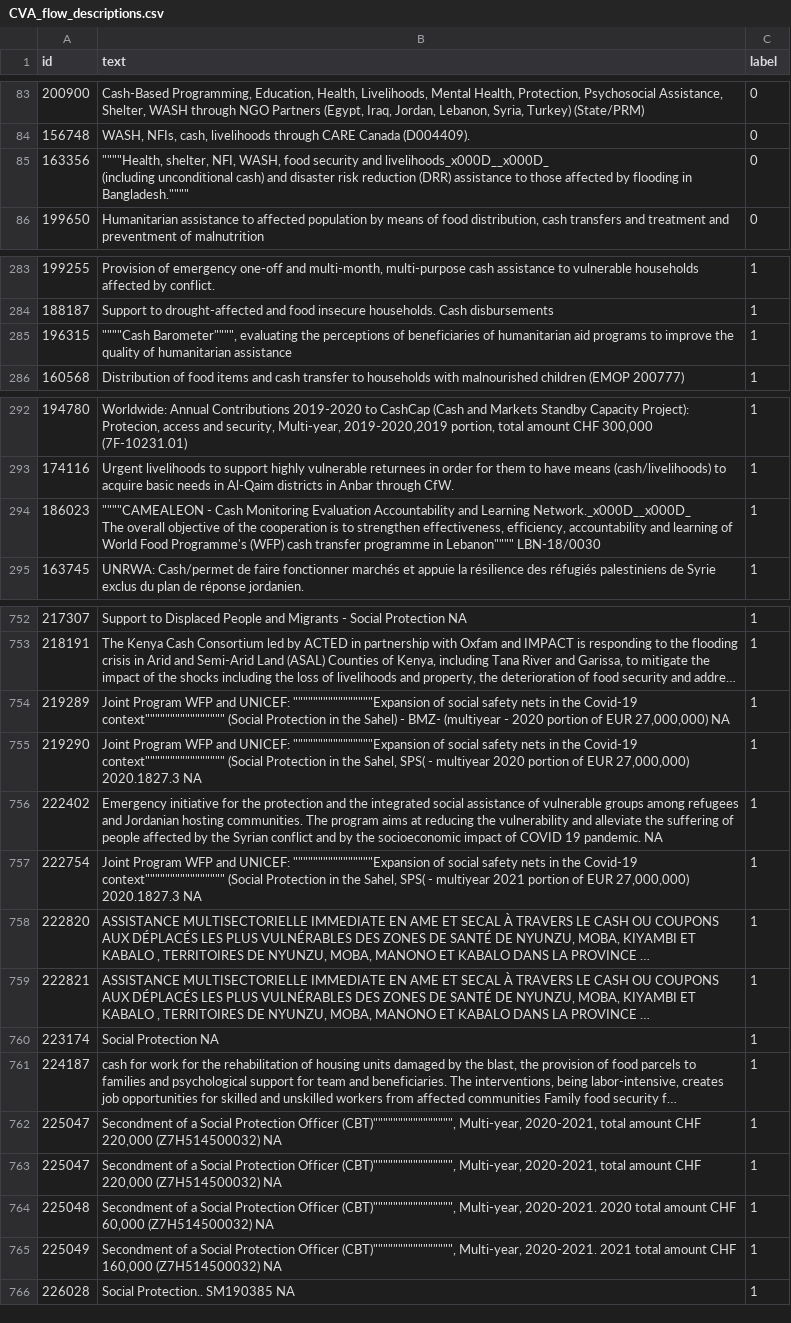
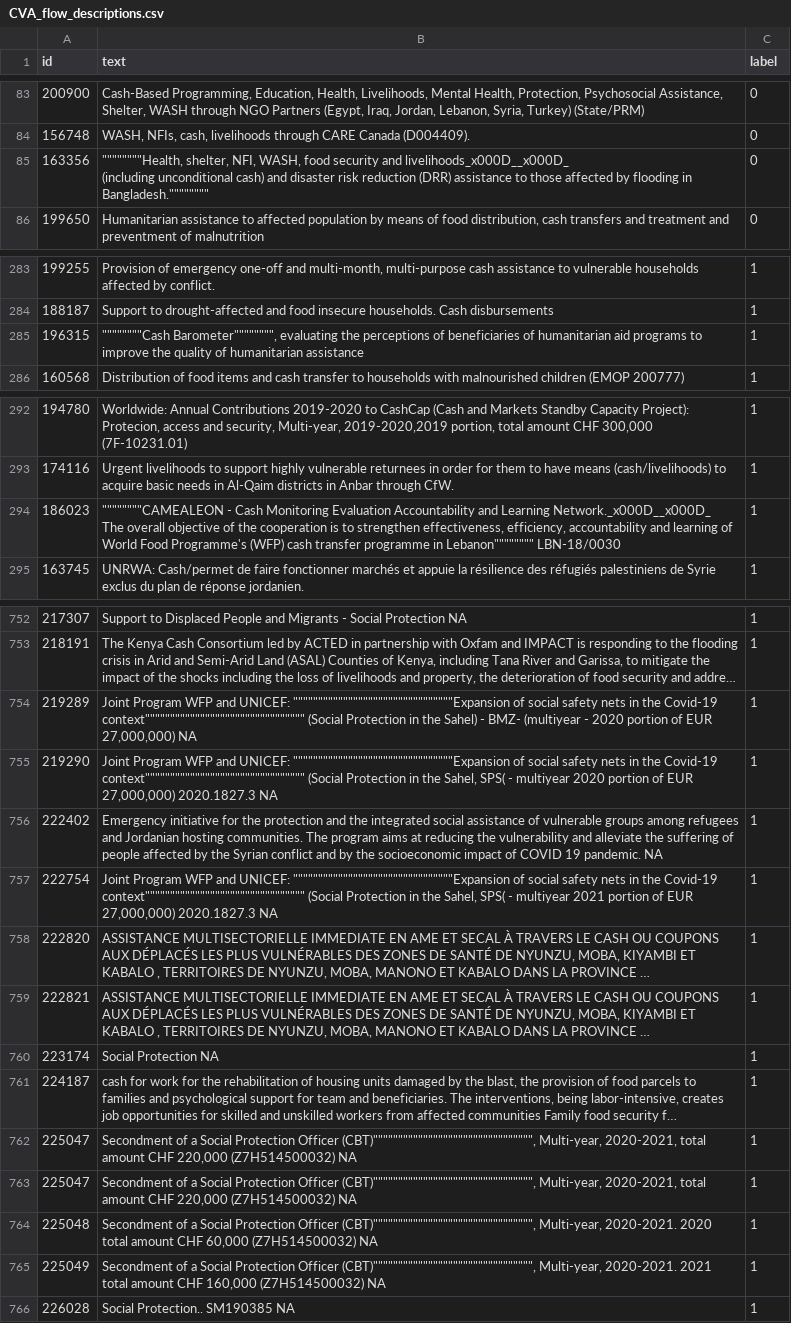
Before and after one commit to The-CALP-Network/CALP-CVA-Tracking-Pipeline, a CSV file: classifier_code/CVA_flow_descriptions.csv, drawn as a sheet; only a part is shown, gaps mark what is left out; long unchanged cells end in …; ↵ is a line break in a cell; the diff covers the shown part only; the diff names each change by its address in the sheet, - before the commit and + after, or states it on an @@ line.

```diff
--- a/classifier_code/CVA_flow_descriptions.csv
+++ b/classifier_code/CVA_flow_descriptions.csv
-B85 (text): """"Health, shelter, NFI, WASH, food security and livelihoods_x000D__x000D_ ↵ (including unconditional cash) and disaster risk reduction (DRR) assistance to those affected by flooding in Bangladesh.""""
+B85 (text): """"""""Health, shelter, NFI, WASH, food security and livelihoods_x000D__x000D_ ↵ (including unconditional cash) and disaster risk reduction (DRR) assistance to those affected by flooding in Bangladesh.""""""""
-B285 (text): """"Cash Barometer"""", evaluating the…
+B285 (text): """"""""Cash Barometer"""""""", evaluating the…
-B294 (text): """"CAMEALEON - Cash Monitoring Evaluation Accountability and Learning Network._x000D__x000D_ ↵ The overall objective of the cooperation is to strengthen effectiveness, efficiency, accountability and learning of World Food Programme's (WFP) cash transfer programme in Lebanon"""" LBN-18/0030
+B294 (text): """"""""CAMEALEON - Cash Monitoring Evaluation Accountability and Learning Network._x000D__x000D_ ↵ The overall objective of the cooperation is to strengthen effectiveness, efficiency, accountability and learning of World Food Programme's (WFP) cash transfer programme in Lebanon"""""""" LBN-18/0030
-B754 (text): …and UNICEF: """"""""""""""""Expansion of social safety nets in the Covid-19 context"""""""""""""""" (Social Protection…
+B754 (text): …and UNICEF: """"""""""""""""""""""""""""""""Expansion of social safety nets in the Covid-19 context"""""""""""""""""""""""""""""""" (Social Protection…
-B755 (text): …and UNICEF: """"""""""""""""Expansion of social safety nets in the Covid-19 context"""""""""""""""" (Social Protection…
+B755 (text): …and UNICEF: """"""""""""""""""""""""""""""""Expansion of social safety nets in the Covid-19 context"""""""""""""""""""""""""""""""" (Social Protection…
-B757 (text): …and UNICEF: """"""""""""""""Expansion of social safety nets in the Covid-19 context"""""""""""""""" (Social Protection…
+B757 (text): …and UNICEF: """"""""""""""""""""""""""""""""Expansion of social safety nets in the Covid-19 context"""""""""""""""""""""""""""""""" (Social Protection…
-B762:B763 (text): …Protection Officer (CBT)"""""""""""""""", Multi-year, 2020-2021,…
+B762:B763 (text): …Protection Officer (CBT)"""""""""""""""""""""""""""""""", Multi-year, 2020-2021,…
-B764 (text): …Protection Officer (CBT)"""""""""""""""", Multi-year, 2020-2021.…
+B764 (text): …Protection Officer (CBT)"""""""""""""""""""""""""""""""", Multi-year, 2020-2021.…
-B765 (text): …Protection Officer (CBT)"""""""""""""""", Multi-year, 2020-2021.…
+B765 (text): …Protection Officer (CBT)"""""""""""""""""""""""""""""""", Multi-year, 2020-2021.…
```
Also changed, not shown: 7 edited cells elsewhere in this file, 6 other files.
